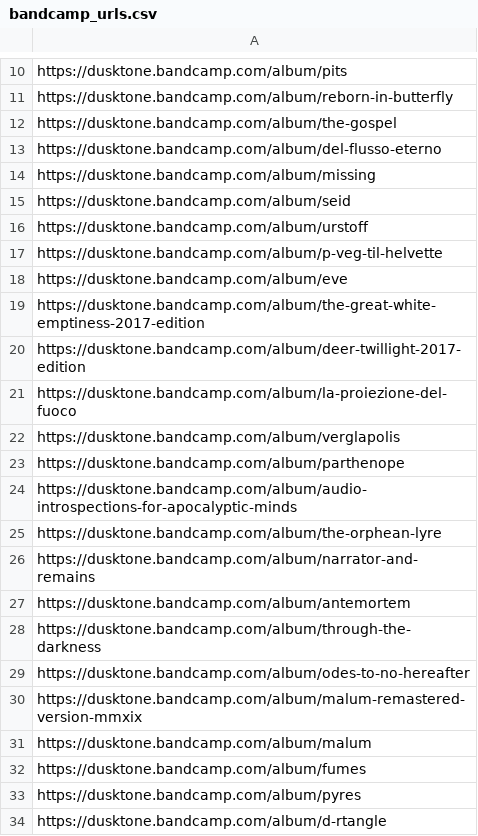
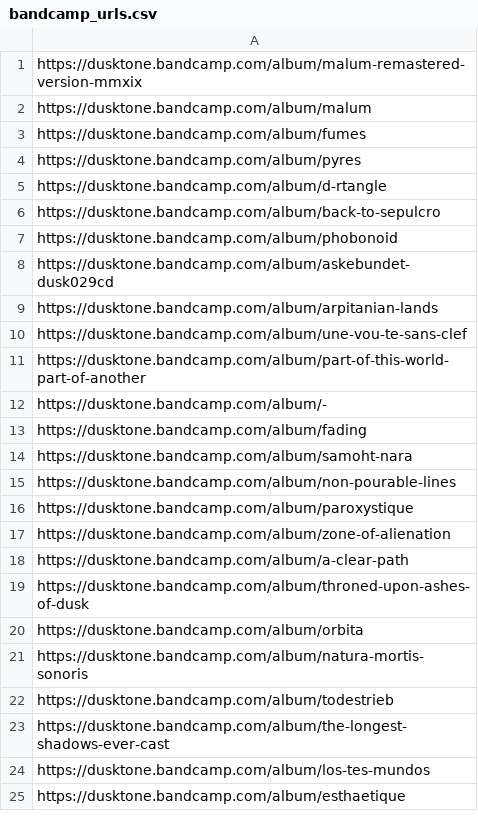
Before and after one commit to Sj43l/nemesis-automation, a CSV file: robot/bandcamp_urls.csv, drawn as a sheet; only a part is shown, gaps mark what is left out; the shorter side is filled out with more unchanged rows; the diff covers the shown part only; the diff names each change by its address in the sheet, - before the commit and + after, or states it on an @@ line.

```diff
--- a/robot/bandcamp_urls.csv
+++ b/robot/bandcamp_urls.csv
-row 10: https://dusktone.bandcamp.com/album/pits
-row 11: https://dusktone.bandcamp.com/album/reborn-in-butterfly
-row 12: https://dusktone.bandcamp.com/album/the-gospel
-row 13: https://dusktone.bandcamp.com/album/del-flusso-eterno
-row 14: https://dusktone.bandcamp.com/album/missing
-row 15: https://dusktone.bandcamp.com/album/seid
-row 16: https://dusktone.bandcamp.com/album/urstoff
-row 17: https://dusktone.bandcamp.com/album/p-veg-til-helvette
-row 18: https://dusktone.bandcamp.com/album/eve
-row 19: https://dusktone.bandcamp.com/album/the-great-white-emptiness-2017-edition
-row 20: https://dusktone.bandcamp.com/album/deer-twillight-2017-edition
-row 21: https://dusktone.bandcamp.com/album/la-proiezione-del-fuoco
-row 22: https://dusktone.bandcamp.com/album/verglapolis
-row 23: https://dusktone.bandcamp.com/album/parthenope
-row 24: https://dusktone.bandcamp.com/album/audio-introspections-for-apocalyptic-minds
-row 25: https://dusktone.bandcamp.com/album/the-orphean-lyre
-row 26: https://dusktone.bandcamp.com/album/narrator-and-remains
-row 27: https://dusktone.bandcamp.com/album/antemortem
-row 28: https://dusktone.bandcamp.com/album/through-the-darkness
-row 29: https://dusktone.bandcamp.com/album/odes-to-no-hereafter
```
Also changed, not shown: 9 removed rows elsewhere in this file, 1 other file.
